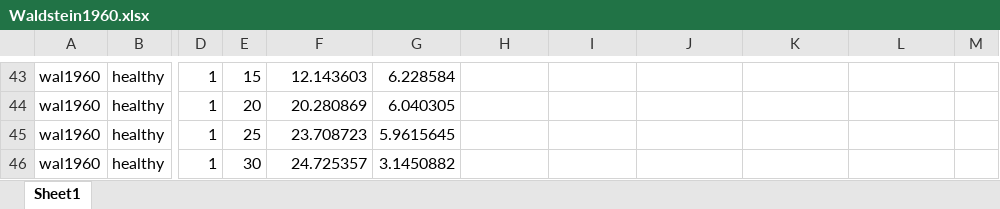
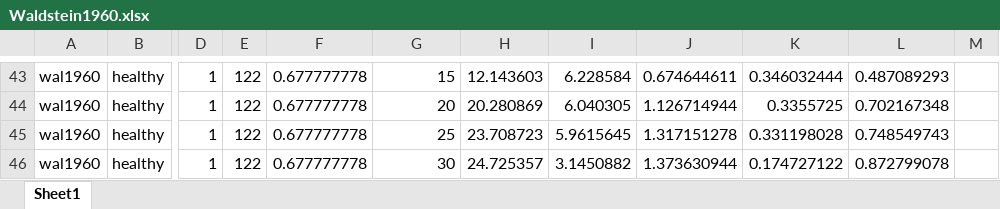
Before and after one commit to jingyayeah/multiscale-galactose, an Excel workbook: experimental_data/GEC/Waldstein1960.xlsx, sheet Sheet1, drawn as a sheet; only a part is shown, gaps mark what is left out; values as stored, in another font and other column widths than the file's, no borders; charts and pictures not drawn; the diff covers the shown part only; the diff names each change by its address in the sheet, - before the commit and + after, or states it on an @@ line.

```diff
--- a/experimental_data/GEC/Waldstein1960.xlsx (sheet Sheet1)
+++ b/experimental_data/GEC/Waldstein1960.xlsx (sheet Sheet1)
-E43: 15
+E43: 122
-F43: 12.143603
+F43: 0.677777778
-G43: 6.228584
+G43: 15
-H43: (empty)
+H43: 12.143603
-I43: (empty)
+I43: 6.228584
-J43: (empty)
+J43: 0.674644611
-K43: (empty)
+K43: 0.346032444
-L43: (empty)
+L43: 0.487089293
-E44: 20
+E44: 122
-F44: 20.280869
+F44: 0.677777778
-G44: 6.040305
+G44: 20
-H44: (empty)
+H44: 20.280869
-I44: (empty)
+I44: 6.040305
-J44: (empty)
+J44: 1.126714944
-K44: (empty)
+K44: 0.3355725
-L44: (empty)
+L44: 0.702167348
-E45: 25
+E45: 122
-F45: 23.708723
+F45: 0.677777778
-G45: 5.9615645
+G45: 25
-H45: (empty)
+H45: 23.708723
-I45: (empty)
+I45: 5.9615645
-J45: (empty)
+J45: 1.317151278
-K45: (empty)
+K45: 0.331198028
-L45: (empty)
+L45: 0.748549743
-E46: 30
+E46: 122
-F46: 24.725357
+F46: 0.677777778
-G46: 3.1450882
+G46: 30
-H46: (empty)
+H46: 24.725357
-I46: (empty)
+I46: 3.1450882
-J46: (empty)
+J46: 1.373630944
-K46: (empty)
+K46: 0.174727122
-L46: (empty)
+L46: 0.872799078
```
Also changed, not shown: 148 edited cells and cell formats elsewhere in this sheet, charts or pictures, experimental_data/GEC/Henderson1982.xlsx, experimental_data/GEC/Tygstrup1954.xlsx, 7 other files.
